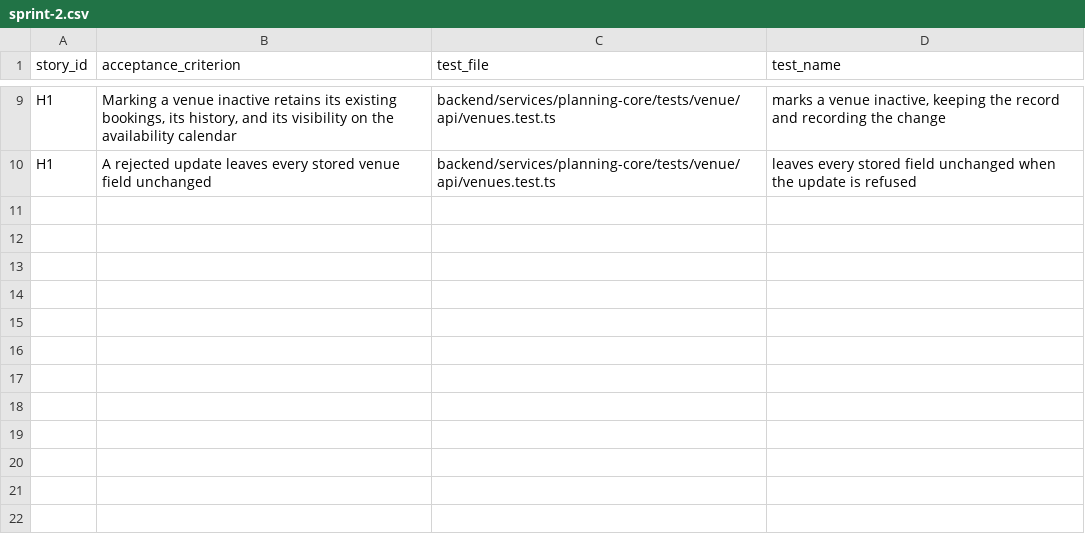
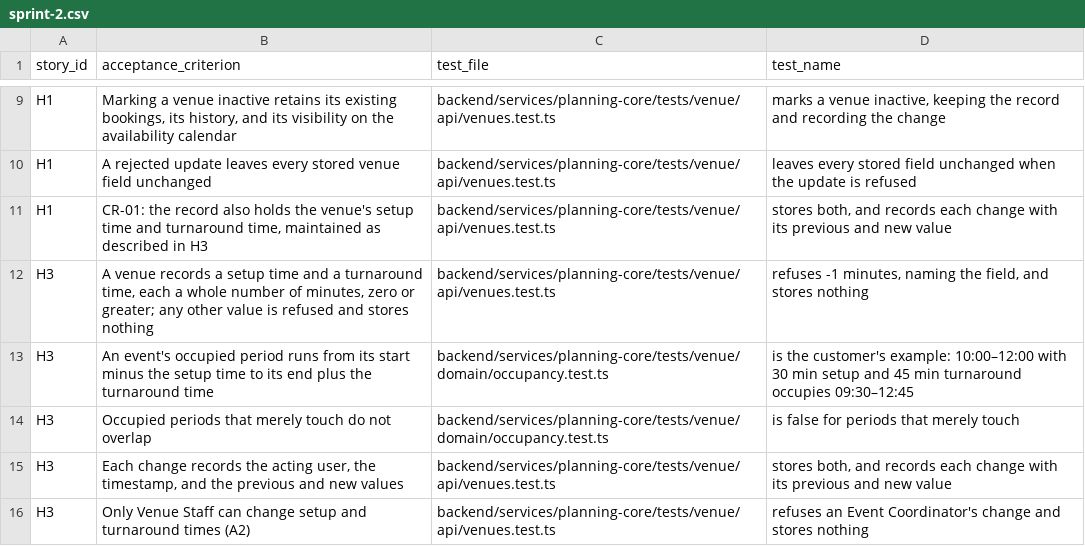
Before and after one commit to raphaelkwek/event-planning-and-venue-booking-system, a CSV file: documentation/traceability/sprint-2.csv, drawn as a sheet; only a part is shown, gaps mark what is left out; the diff names each change by its address in the sheet, - before the commit and + after, or states it on an @@ line.

```diff
--- a/documentation/traceability/sprint-2.csv
+++ b/documentation/traceability/sprint-2.csv
+row 11: H1 | CR-01: the record also holds the venue's setup time and turnaround time, maintained as described in H3 | backend/services/planning-core/tests/venue/api/venues.test.ts | stores both, and records each change with its previous and new value
+row 12: H3 | A venue records a setup time and a turnaround time, each a whole number of minutes, zero or greater; any other value is refused and stores nothing | backend/services/planning-core/tests/venue/api/venues.test.ts | refuses -1 minutes, naming the field, and stores nothing
+row 13: H3 | An event's occupied period runs from its start minus the setup time to its end plus the turnaround time | backend/services/planning-core/tests/venue/domain/occupancy.test.ts | is the customer's example: 10:00–12:00 with 30 min setup and 45 min turnaround occupies 09:30–12:45
+row 14: H3 | Occupied periods that merely touch do not overlap | backend/services/planning-core/tests/venue/domain/occupancy.test.ts | is false for periods that merely touch
+row 15: H3 | Each change records the acting user, the timestamp, and the previous and new values | backend/services/planning-core/tests/venue/api/venues.test.ts | stores both, and records each change with its previous and new value
+row 16: H3 | Only Venue Staff can change setup and turnaround times (A2) | backend/services/planning-core/tests/venue/api/venues.test.ts | refuses an Event Coordinator's change and stores nothing
```
Also changed, not shown: 7 other files.
